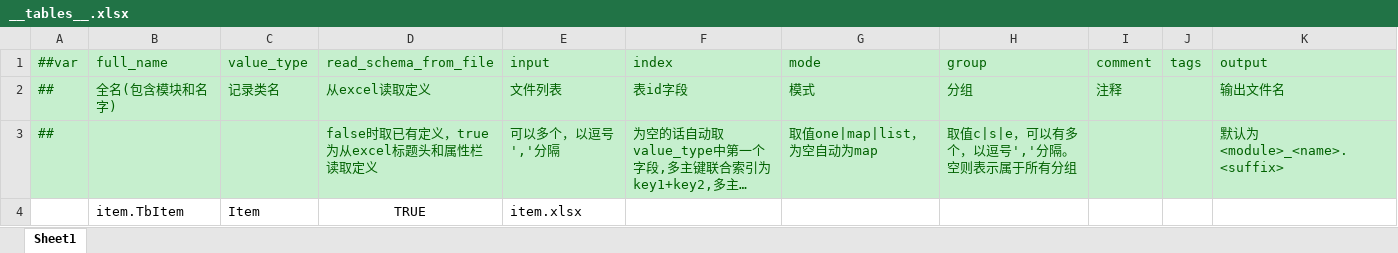
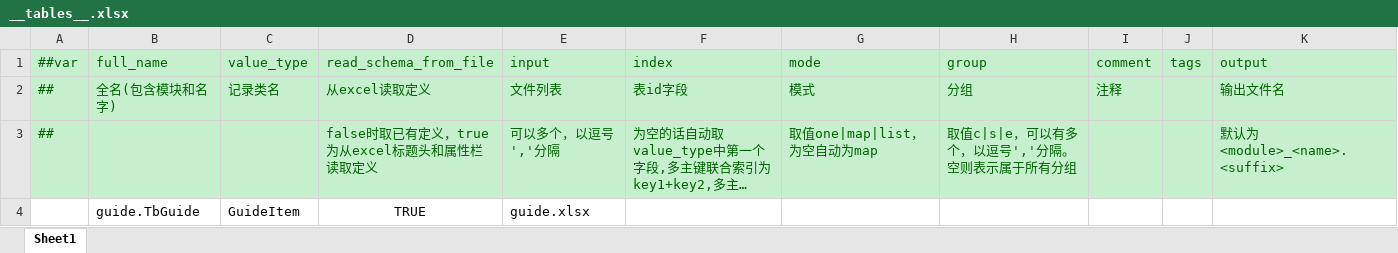
Before and after one commit to paiz4ever/cocos-framework, an Excel workbook: configs/datas/__tables__.xlsx, sheet Sheet1, drawn as a sheet; long unchanged cells end in …; values as stored, in another font and other column widths than the file's, no borders; removed rows and columns are numbered as before the commit, all else as after; the diff names each change by its address in the sheet, - before the commit and + after, or states it on an @@ line.

```diff
--- a/configs/datas/__tables__.xlsx (sheet Sheet1)
+++ b/configs/datas/__tables__.xlsx (sheet Sheet1)
-row 4:  | item.TbItem | Item | TRUE | item.xlsx
+row 4:  | guide.TbGuide | GuideItem | TRUE | guide.xlsx
```
Also changed, not shown: 5 other files.
